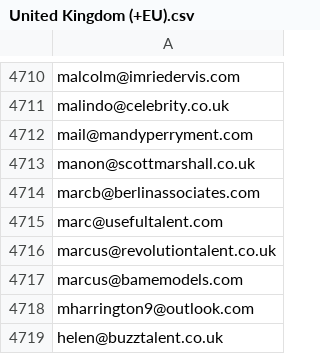
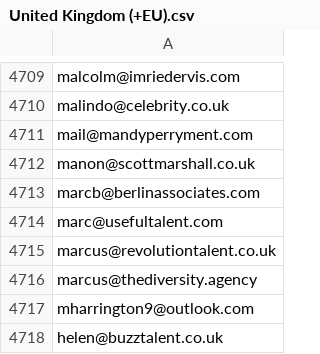
Before and after one commit to smarttalentmatcher/smarttalentmatcher, a CSV file: csv/United Kingdom (+EU).csv, drawn as a sheet; only a part is shown, gaps mark what is left out; the diff covers the shown part only.

```diff
--- a/csv/United Kingdom (+EU).csv
+++ b/csv/United Kingdom (+EU).csv
@@ -4716,3 +4715,3 @@ marc@usefultalent.com
 marcus@revolutiontalent.co.uk
-marcus@bamemodels.com
+marcus@thediversity.agency
 mharrington9@outlook.com
```
Also changed, not shown: 1 removed row and 5 edited cells elsewhere in this file, 4 other files.
